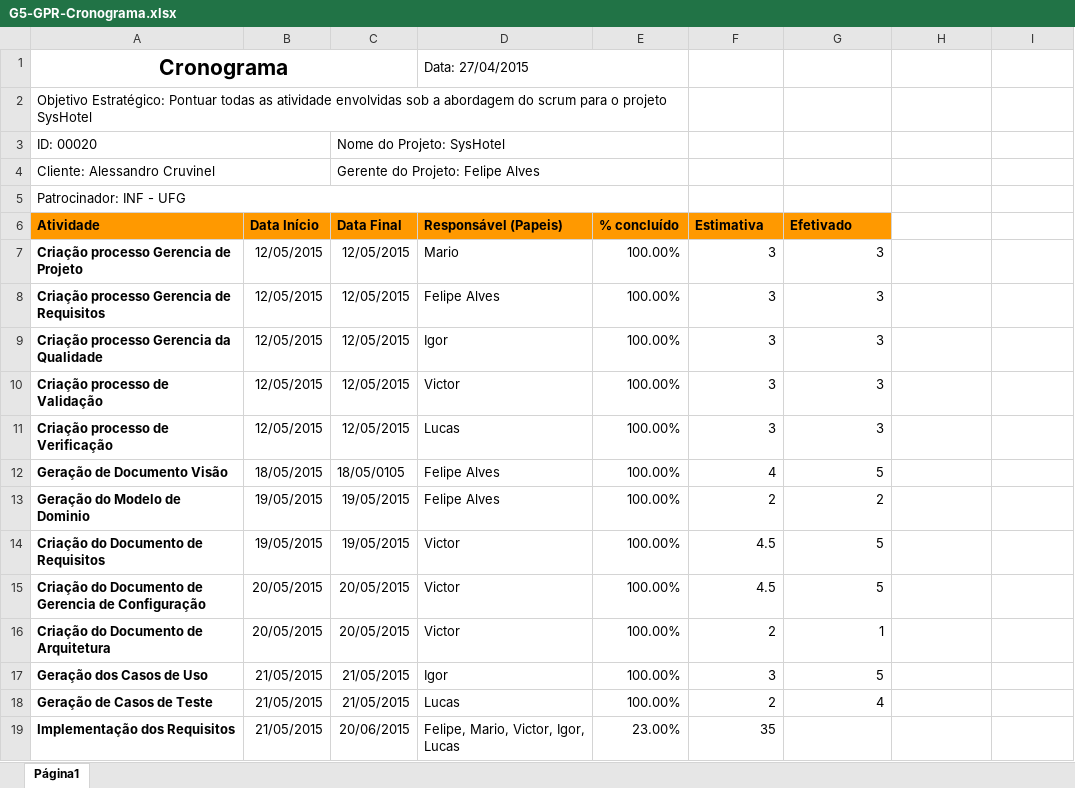
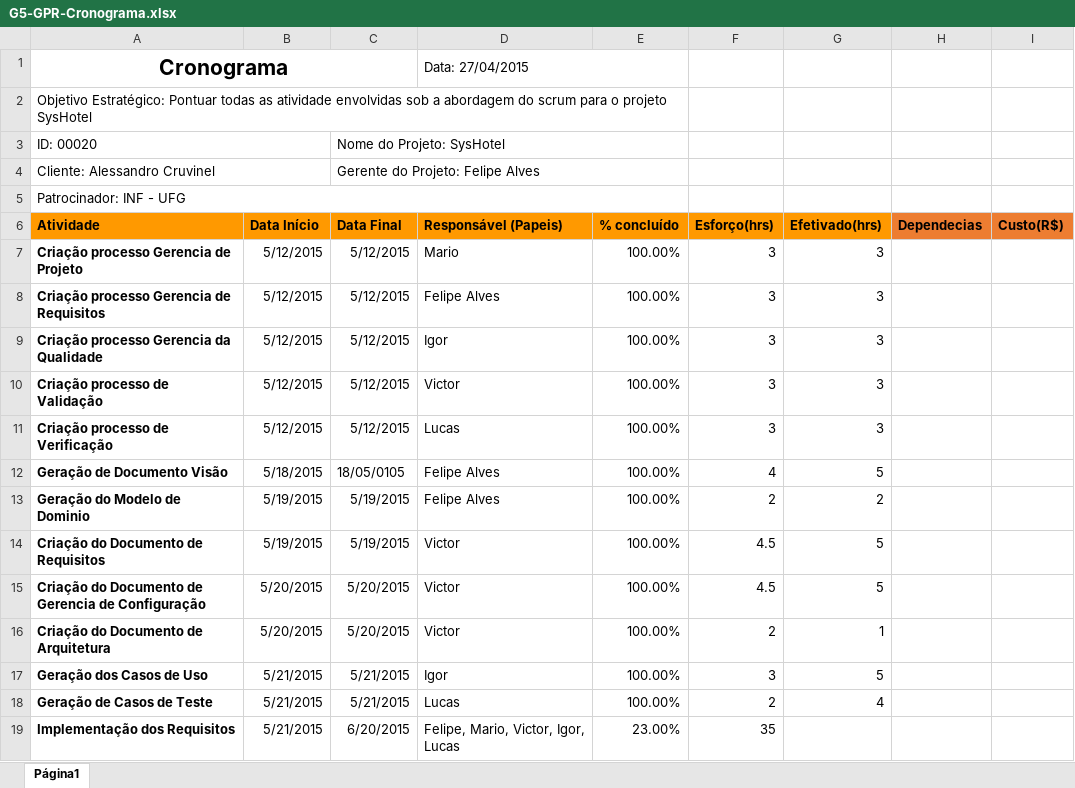
Before and after one commit to mariomjr/QualidadeSoftware2015, an Excel workbook: Documentos/Projeto/G5-GPR-Cronograma.xlsx, sheet Página1, drawn as a sheet; values as stored, in another font and other column widths than the file's, no borders; charts and pictures and conditional formats not drawn; the diff names each change by its address in the sheet, - before the commit and + after, or states it on an @@ line.

Commit message:
Atualização cronograma
Inlcusão das colunas: Dependencias e Custo.

```diff
--- a/Documentos/Projeto/G5-GPR-Cronograma.xlsx (sheet Página1)
+++ b/Documentos/Projeto/G5-GPR-Cronograma.xlsx (sheet Página1)
-F6: Estimativa
+F6: Esforço(hrs)
-G6: Efetivado
+G6: Efetivado(hrs)
-H6: (empty)
+H6: Dependecias
-H6:I6 fill: none
+H6:I6 fill: #ED7D31
-I6: (empty)
+I6: Custo(R$)
-B7:B11 (Data Início): 12/05/2015
+B7:B11 (Data Início): 5/12/2015
-C7:C11 (Data Final): 12/05/2015
+C7:C11 (Data Final): 5/12/2015
-B12 (Data Início): 18/05/2015
+B12 (Data Início): 5/18/2015
-B13:B14 (Data Início): 19/05/2015
+B13:B14 (Data Início): 5/19/2015
-C13:C14 (Data Final): 19/05/2015
+C13:C14 (Data Final): 5/19/2015
-B15:B16 (Data Início): 20/05/2015
+B15:B16 (Data Início): 5/20/2015
-C15:C16 (Data Final): 20/05/2015
+C15:C16 (Data Final): 5/20/2015
-B17:B19 (Data Início): 21/05/2015
+B17:B19 (Data Início): 5/21/2015
-C17:C18 (Data Final): 21/05/2015
+C17:C18 (Data Final): 5/21/2015
-C19 (Data Final): 20/06/2015
+C19 (Data Final): 6/20/2015
```
Also changed, not shown: charts or pictures.
